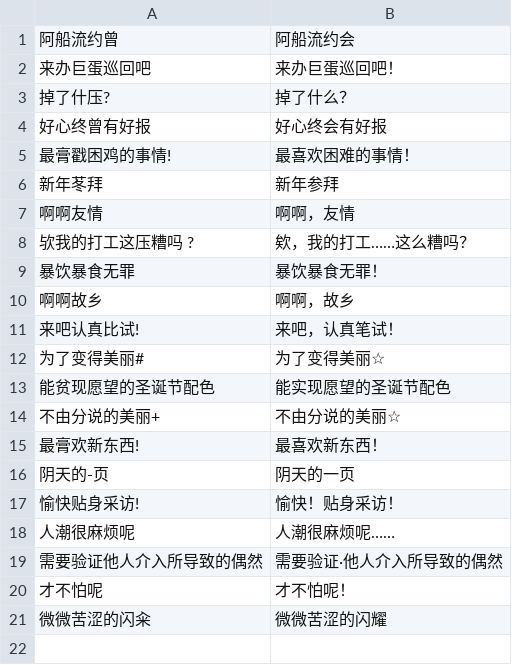
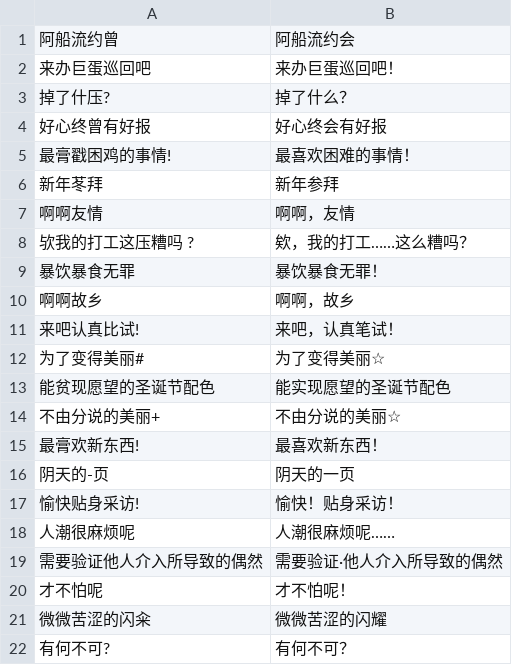
Before and after one commit to wsycarlos/auto-derby-cn, a CSV file: auto_derby/data/UmamusumeOCRPair.csv, drawn as a sheet; the diff names each change by its address in the sheet, - before the commit and + after, or states it on an @@ line.

```diff
--- a/auto_derby/data/UmamusumeOCRPair.csv
+++ b/auto_derby/data/UmamusumeOCRPair.csv
+row 22: 有何不可? | 有何不可？
```
Also changed, not shown: auto_derby/data/UmaMusumeLibrary_zh_CN_correction.csv.
